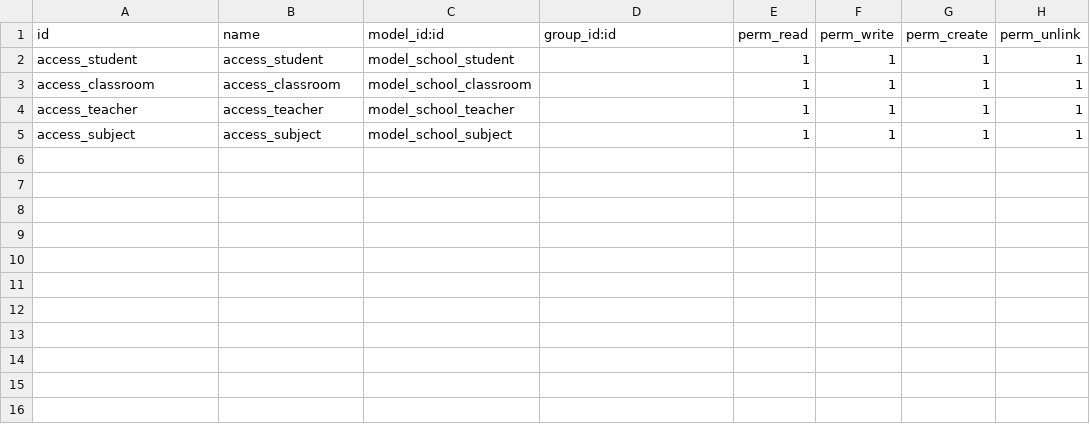
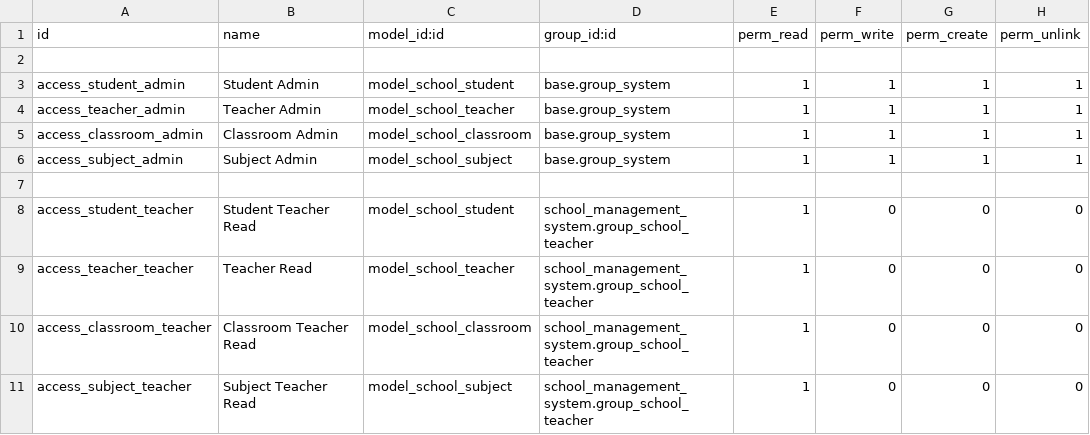
Before and after one commit to Hariskhan55/school_management_system, a CSV file: security/ir.model.access.csv, drawn as a sheet.

Commit message:
create security teacher read-only access

```diff
--- a/security/ir.model.access.csv
+++ b/security/ir.model.access.csv
@@ -1,5 +1,11 @@
 id,name,model_id:id,group_id:id,perm_read,perm_write,perm_create,perm_unlink
-access_student,access_student,model_school_student,,1,1,1,1
-access_classroom,access_classroom,model_school_classroom,,1,1,1,1
-access_teacher,access_teacher,model_school_teacher,,1,1,1,1
-access_subject,access_subject,model_school_subject,,1,1,1,1
+
+access_student_admin,Student Admin,model_school_student,base.group_system,1,1,1,1
+access_teacher_admin,Teacher Admin,model_school_teacher,base.group_system,1,1,1,1
+access_classroom_admin,Classroom Admin,model_school_classroom,base.group_system,1,1,1,1
+access_subject_admin,Subject Admin,model_school_subject,base.group_system,1,1,1,1
+
+access_student_teacher,Student Teacher Read,model_school_student,school_management_system.group_school_teacher,1,0,0,0
+access_teacher_teacher,Teacher Read,model_school_teacher,school_management_system.group_school_teacher,1,0,0,0
+access_classroom_teacher,Classroom Teacher Read,model_school_classroom,school_management_system.group_school_teacher,1,0,0,0
+access_subject_teacher,Subject Teacher Read,model_school_subject,school_management_system.group_school_teacher,1,0,0,0
```
Also changed, not shown: 8 other files.
